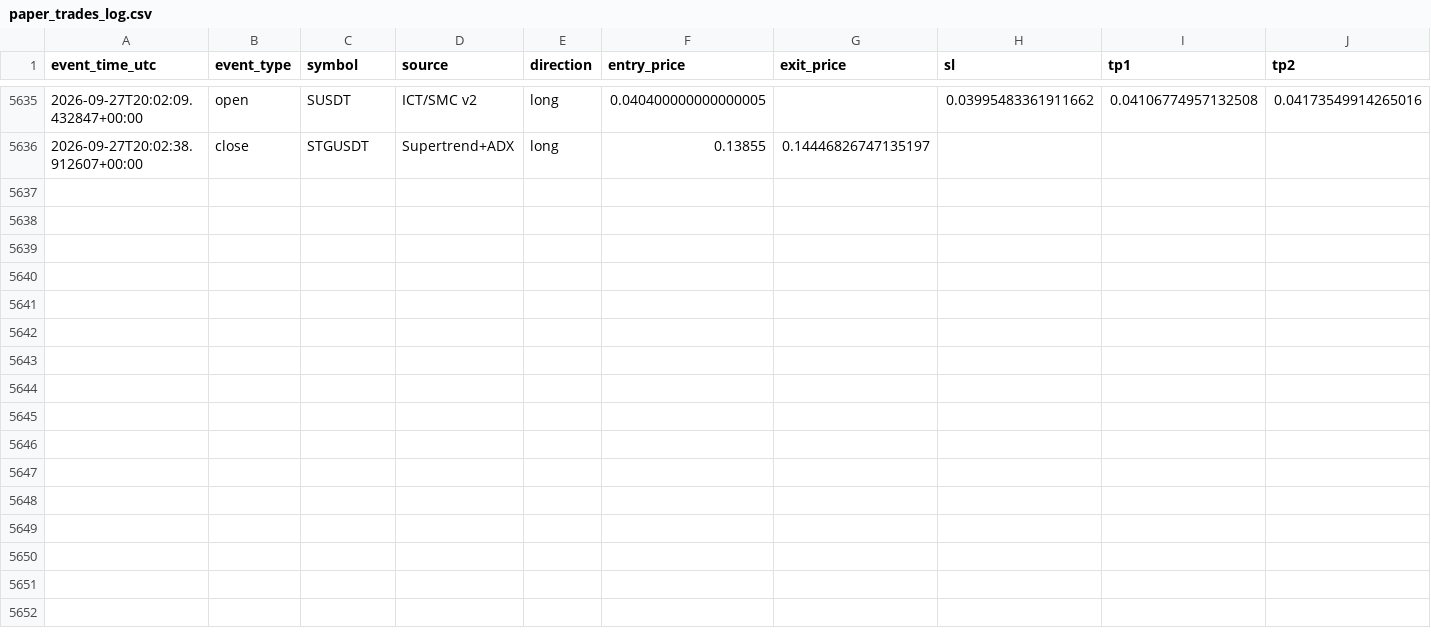
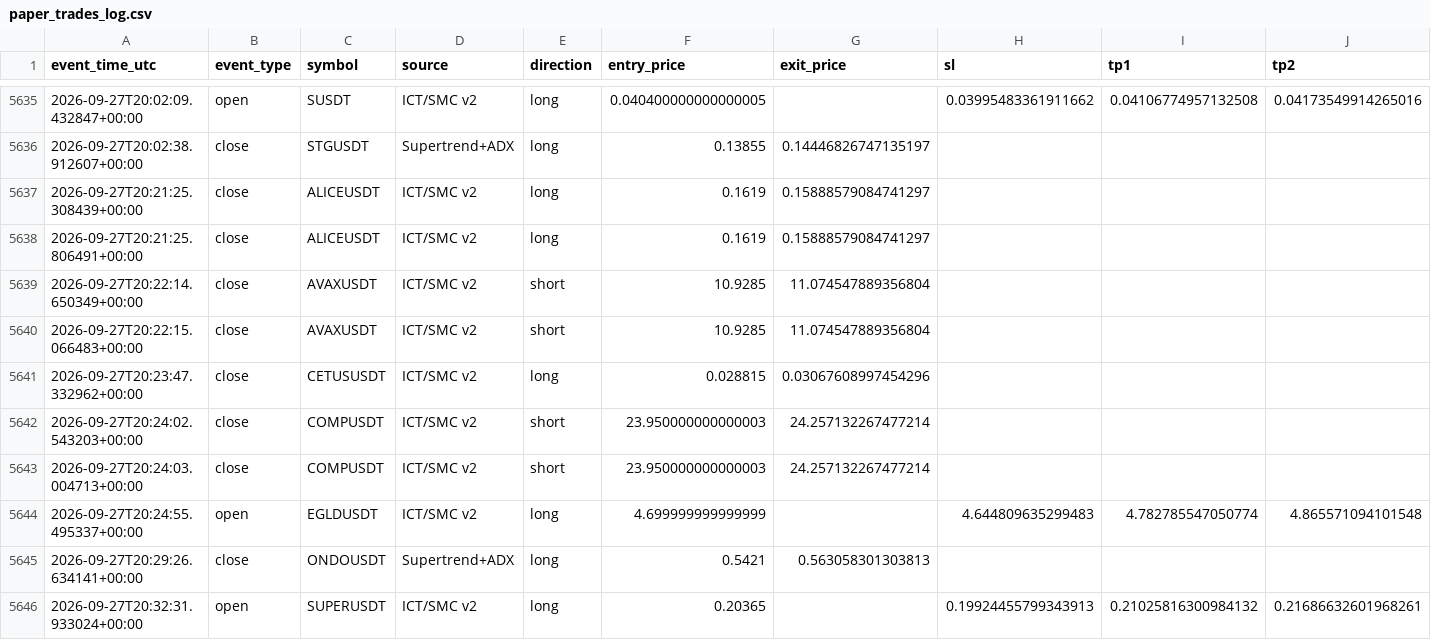
Before and after one commit to amirtorofi-sketch/tabdeal-usdt-live-trading-ready, a CSV file: bot2_live/paper_trades_log.csv, drawn as a sheet; only a part is shown, gaps mark what is left out; rows hold the shown columns only; the diff names each change by its address in the sheet, - before the commit and + after, or states it on an @@ line.

Commit message:
update bot2 state/paper log [skip ci]

```diff
--- a/bot2_live/paper_trades_log.csv
+++ b/bot2_live/paper_trades_log.csv
+row 5637: 2026-09-27T20:21:25.308439+00:00 | close | ALICEUSDT | ICT/SMC v2 | long | 0.1619 | 0.15888579084741297
+row 5638: 2026-09-27T20:21:25.806491+00:00 | close | ALICEUSDT | ICT/SMC v2 | long | 0.1619 | 0.15888579084741297
+row 5639: 2026-09-27T20:22:14.650349+00:00 | close | AVAXUSDT | ICT/SMC v2 | short | 10.9285 | 11.074547889356804
+row 5640: 2026-09-27T20:22:15.066483+00:00 | close | AVAXUSDT | ICT/SMC v2 | short | 10.9285 | 11.074547889356804
+row 5641: 2026-09-27T20:23:47.332962+00:00 | close | CETUSUSDT | ICT/SMC v2 | long | 0.028815 | 0.03067608997454296
+row 5642: 2026-09-27T20:24:02.543203+00:00 | close | COMPUSDT | ICT/SMC v2 | short | 23.950000000000003 | 24.257132267477214
+row 5643: 2026-09-27T20:24:03.004713+00:00 | close | COMPUSDT | ICT/SMC v2 | short | 23.950000000000003 | 24.257132267477214
+row 5644: 2026-09-27T20:24:55.495337+00:00 | open | EGLDUSDT | ICT/SMC v2 | long | 4.699999999999999 |  | 4.644809635299483 | 4.782785547050774 | 4.865571094101548
+row 5645: 2026-09-27T20:29:26.634141+00:00 | close | ONDOUSDT | Supertrend+ADX | long | 0.5421 | 0.563058301303813
+row 5646: 2026-09-27T20:32:31.933024+00:00 | open | SUPERUSDT | ICT/SMC v2 | long | 0.20365 |  | 0.19924455799343913 | 0.21025816300984132 | 0.21686632601968261
```
Also changed, not shown: 1 other file.
